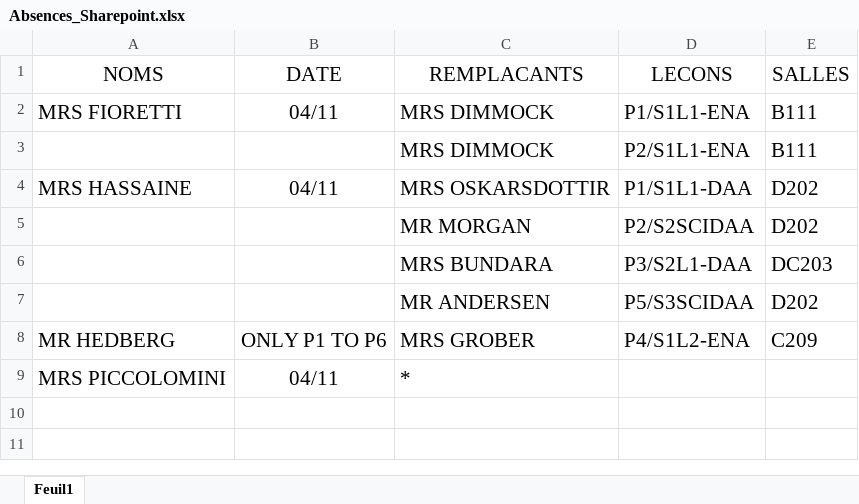
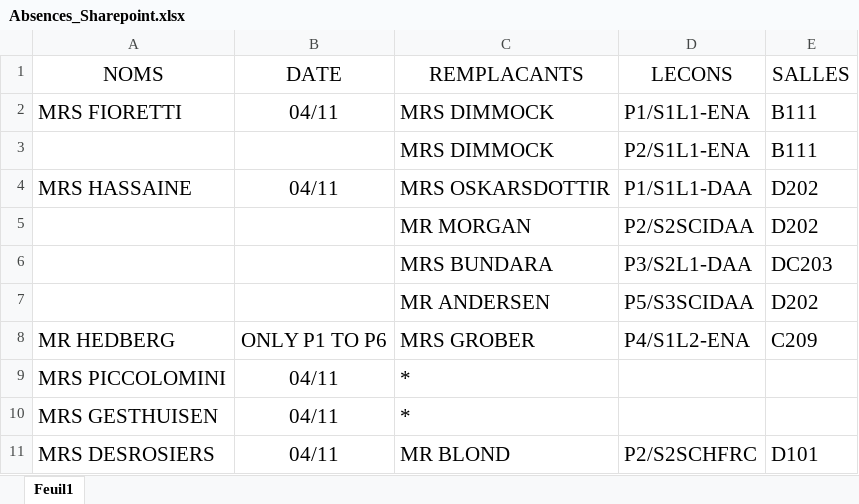
Before and after one commit to MAM-ICT-ADMIN/absences-sec, an Excel workbook: Absences_Sharepoint.xlsx, sheet Feuil1, drawn as a sheet; values as stored, in another font and other column widths than the file's, no borders; the diff names each change by its address in the sheet, - before the commit and + after, or states it on an @@ line.

Commit message:
MAJ absences 2026-11-04 08:00

```diff
--- a/Absences_Sharepoint.xlsx (sheet Feuil1)
+++ b/Absences_Sharepoint.xlsx (sheet Feuil1)
+row 10: MRS GESTHUISEN | 04/11 | *
+row 11: MRS DESROSIERS | 04/11 | MR BLOND | P2/S2SCHFRC | D101
```
